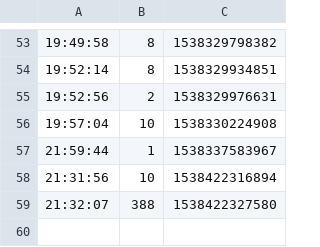
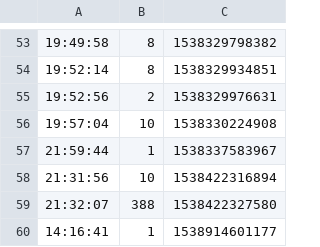
Before and after one commit to julianbolte/ZeitKiste, a CSV file: Start_1_man.csv, drawn as a sheet; only a part is shown, gaps mark what is left out; the diff names each change by its address in the sheet, - before the commit and + after, or states it on an @@ line.

```diff
--- a/Start_1_man.csv
+++ b/Start_1_man.csv
+row 60: 14:16:41 | 1 | 1538914601177
```
Also changed, not shown: 15 other files.
